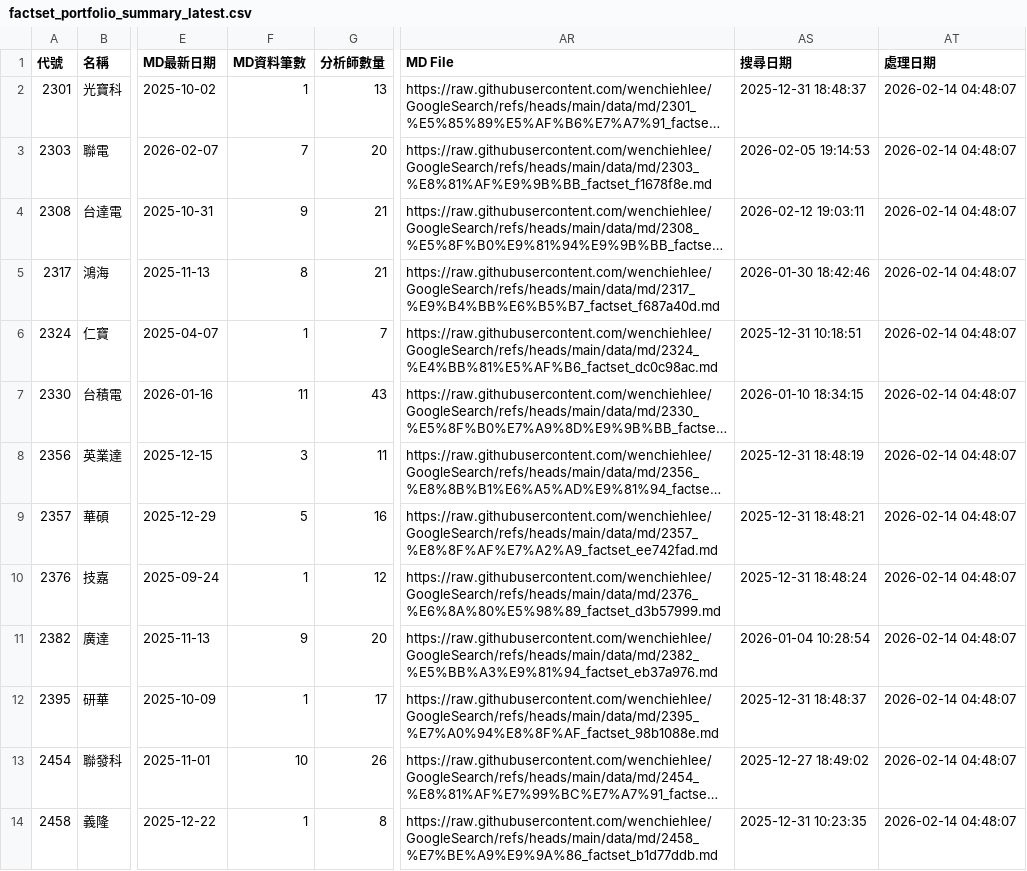
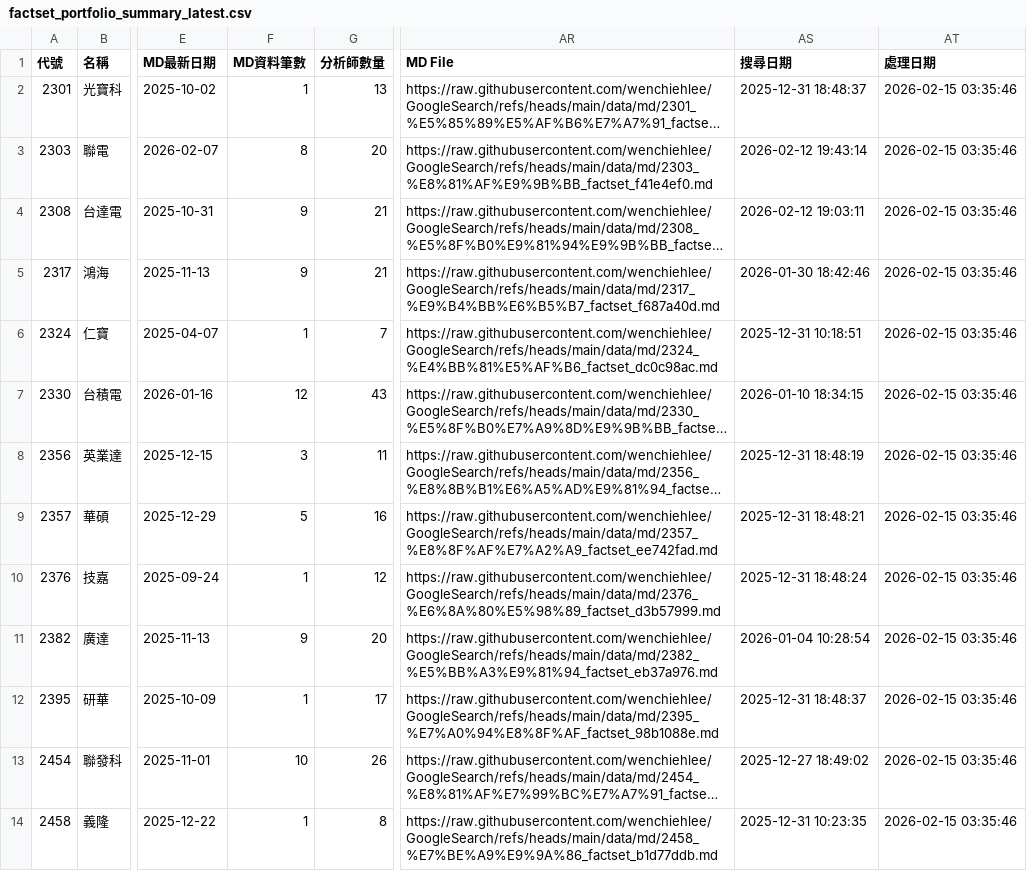
Before and after one commit to wenchiehlee/GoogleSearch.Factset, a CSV file: data/reports/factset_portfolio_summary_latest.csv, drawn as a sheet; only a part is shown, gaps mark what is left out; long unchanged cells end in …; the diff covers the shown part only; the diff names each change by its address in the sheet, - before the commit and + after, or states it on an @@ line.

```diff
--- a/data/reports/factset_portfolio_summary_latest.csv
+++ b/data/reports/factset_portfolio_summary_latest.csv
-AT2:AT14 (處理日期): 2026-02-14 04:48:07
+AT2:AT14 (處理日期): 2026-02-15 03:35:46
-F3 (MD資料筆數): 7
+F3 (MD資料筆數): 8
-AR3 (MD File): https://raw.githubusercontent.com/wenchiehlee/GoogleSearch/refs/heads/main/data/md/2303_%E8%81%AF%E9%9B%BB_factset_f1678f8e.md
+AR3 (MD File): https://raw.githubusercontent.com/wenchiehlee/GoogleSearch/refs/heads/main/data/md/2303_%E8%81%AF%E9%9B%BB_factset_f41e4ef0.md
-AS3 (搜尋日期): 2026-02-05 19:14:53
+AS3 (搜尋日期): 2026-02-12 19:43:14
-F5 (MD資料筆數): 8
+F5 (MD資料筆數): 9
-F7 (MD資料筆數): 11
+F7 (MD資料筆數): 12
```
Also changed, not shown: 53 edited cells elsewhere in this file, data/reports/factset_detailed_report_latest.csv, data/reports/factset_query_pattern_summary_latest.csv, 3 other files.
